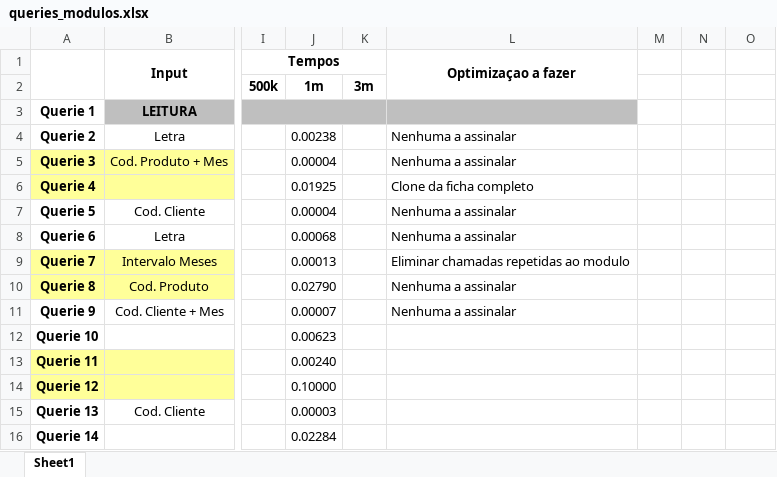
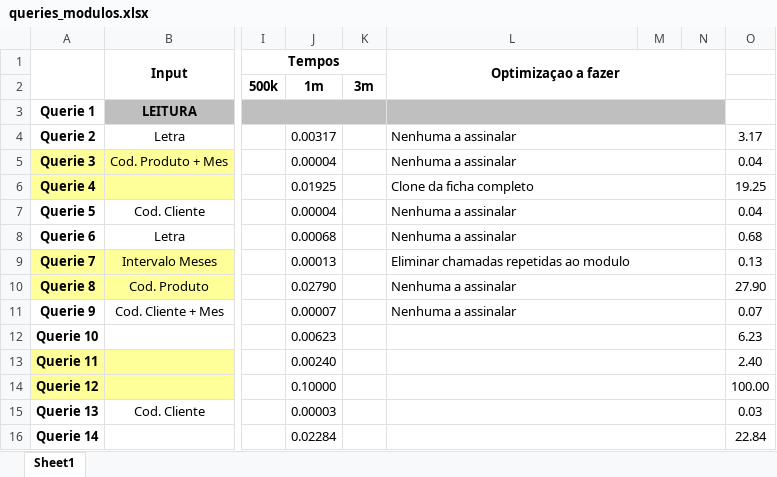
Before and after one commit to NeoSu12/gesthiper, an Excel workbook: DocsAux/queries_modulos.xlsx, sheet Sheet1, drawn as a sheet; only a part is shown, gaps mark what is left out; values as stored, in another font and other column widths than the file's, no borders; the diff names each change by its address in the sheet, - before the commit and + after, or states it on an @@ line.

```diff
--- a/DocsAux/queries_modulos.xlsx (sheet Sheet1)
+++ b/DocsAux/queries_modulos.xlsx (sheet Sheet1)
-L1:L2 merged
+L1:N2 merged
+L3:N3 merged
-M3:N3 fill: none
+M3:N3 fill: #BFBFBF
-J4: 0.00238
+J4: 0.00317
+L4:N4 merged
-O4: (empty)
+O4: 3.17
+L5:N5 merged
-O5: (empty)
+O5: 0.04
+L6:N6 merged
-O6: (empty)
+O6: 19.25
+L7:N7 merged
-O7: (empty)
+O7: 0.04
+L8:N8 merged
-O8: (empty)
+O8: 0.68
+L9:N9 merged
-O9: (empty)
+O9: 0.13
+L10:N10 merged
-O10: (empty)
+O10: 27.90
+L11:N11 merged
-O11: (empty)
+O11: 0.07
+L12:N12 merged
-O12: (empty)
+O12: 6.23
+L13:N13 merged
-O13: (empty)
+O13: 2.40
+L14:N14 merged
-O14: (empty)
+O14: 100.00
+L15:N15 merged
-O15: (empty)
+O15: 0.03
+L16:N16 merged
-O16: (empty)
+O16: 22.84
```
Also changed, not shown: 3 other files.
